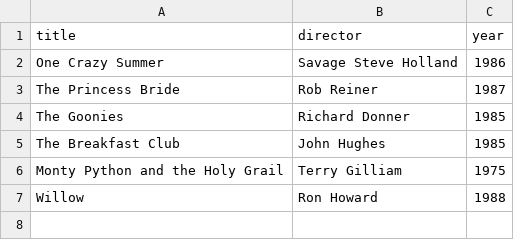
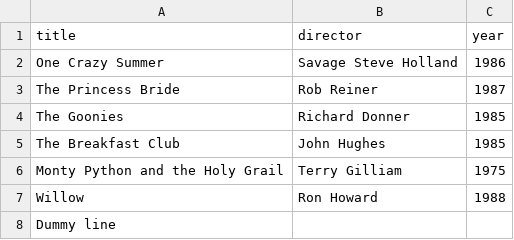
Before and after one commit to nejlo94/webflyx, a CSV file: classics.csv, drawn as a sheet.

Commit message:
K: Add dummy line to force merge

```diff
--- a/classics.csv
+++ b/classics.csv
@@ -7 +7,2 @@ Monty Python and the Holy Grail, Terry Gilliam, 1975
 Willow, Ron Howard, 1988
+Dummy line
```
